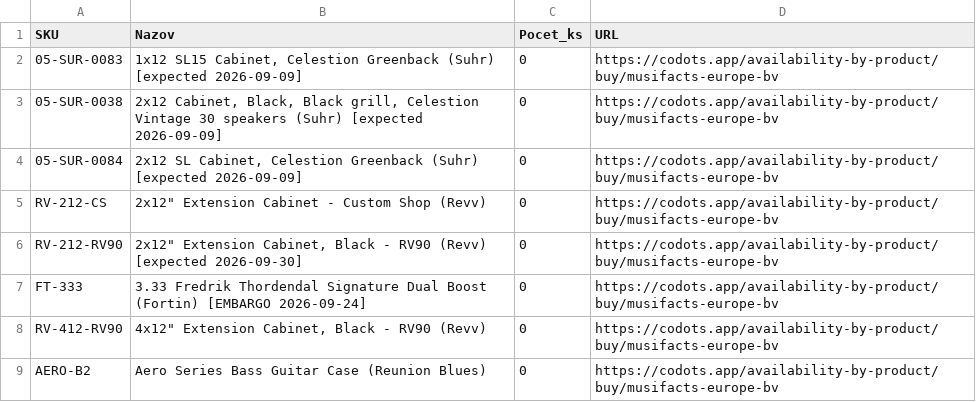
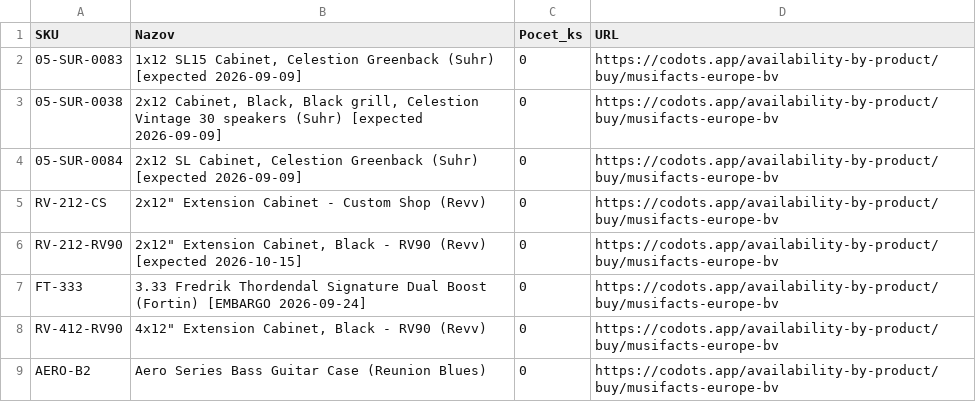
Before and after one commit to AlL4music/Imusic, a CSV file: stock/musifacts_sklad.csv, drawn as a sheet; only a part is shown; the diff covers the shown part only.

Commit message:
Musifacts: codots scrape (1063 products, 515 in stock)

```diff
--- a/stock/musifacts_sklad.csv
+++ b/stock/musifacts_sklad.csv
@@ -5,3 +5,3 @@
 RV-212-CS;2x12" Extension Cabinet - Custom Shop (Revv);0;https://codots.app/availability-by-product/buy/musifacts-europe-bv
-RV-212-RV90;2x12" Extension Cabinet, Black - RV90 (Revv) [expected 2026-09-30];0;https://codots.app/availability-by-product/buy/musifacts-europe-bv
+RV-212-RV90;2x12" Extension Cabinet, Black - RV90 (Revv) [expected 2026-10-15];0;https://codots.app/availability-by-product/buy/musifacts-europe-bv
 FT-333;3.33 Fredrik Thordendal Signature Dual Boost (Fortin) [EMBARGO 2026-09-24];0;https://codots.app/availability-by-product/buy/musifacts-europe-bv
```
Also changed, not shown: 19 edited cells elsewhere in this file.
